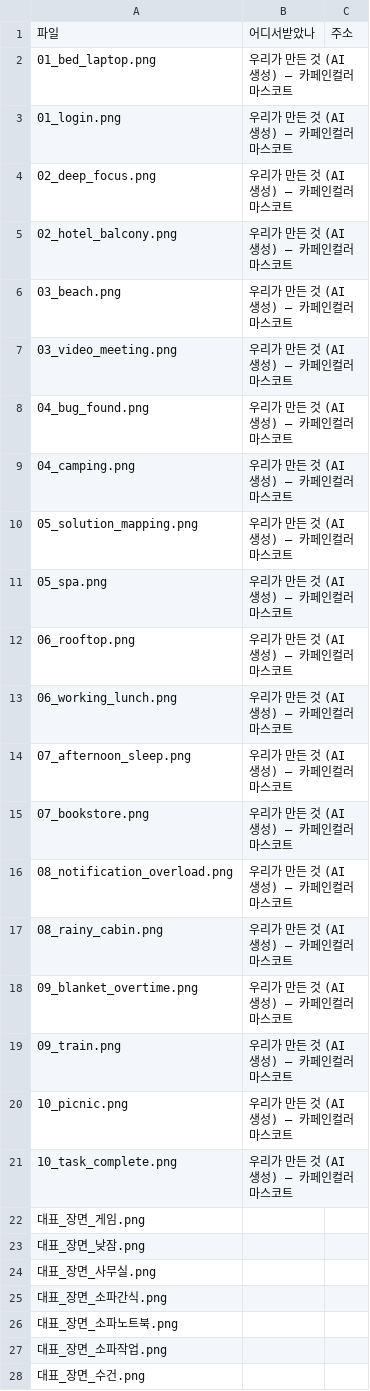
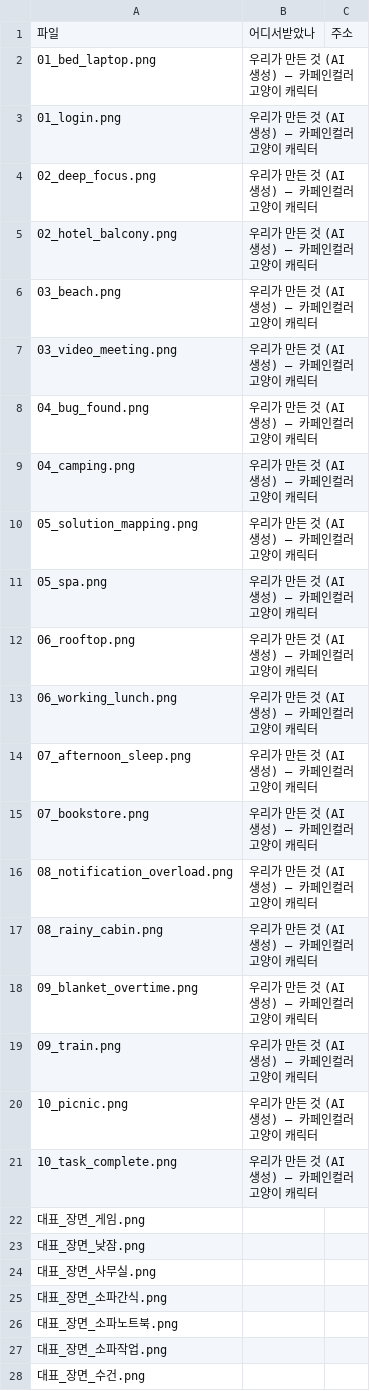
Before and after one commit to hyunplanb-cyber/ia-generation-platform, a CSV file: 판매용_템플릿/_이미지/고양이/장면/출처.csv, drawn as a sheet; only a part is shown; the diff covers the shown part only.

```diff
--- a/판매용_템플릿/_이미지/고양이/장면/출처.csv
+++ b/판매용_템플릿/_이미지/고양이/장면/출처.csv
@@ -1,22 +1,22 @@
 파일,어디서받았나,주소
-01_bed_laptop.png,우리가 만든 것 (AI 생성) — 카페인컬러 마스코트,
-01_login.png,우리가 만든 것 (AI 생성) — 카페인컬러 마스코트,
-02_deep_focus.png,우리가 만든 것 (AI 생성) — 카페인컬러 마스코트,
-02_hotel_balcony.png,우리가 만든 것 (AI 생성) — 카페인컬러 마스코트,
-03_beach.png,우리가 만든 것 (AI 생성) — 카페인컬러 마스코트,
-03_video_meeting.png,우리가 만든 것 (AI 생성) — 카페인컬러 마스코트,
-04_bug_found.png,우리가 만든 것 (AI 생성) — 카페인컬러 마스코트,
-04_camping.png,우리가 만든 것 (AI 생성) — 카페인컬러 마스코트,
-05_solution_mapping.png,우리가 만든 것 (AI 생성) — 카페인컬러 마스코트,
-05_spa.png,우리가 만든 것 (AI 생성) — 카페인컬러 마스코트,
-06_rooftop.png,우리가 만든 것 (AI 생성) — 카페인컬러 마스코트,
-06_working_lunch.png,우리가 만든 것 (AI 생성) — 카페인컬러 마스코트,
-07_afternoon_sleep.png,우리가 만든 것 (AI 생성) — 카페인컬러 마스코트,
-07_bookstore.png,우리가 만든 것 (AI 생성) — 카페인컬러 마스코트,
-08_notification_overload.png,우리가 만든 것 (AI 생성) — 카페인컬러 마스코트,
-08_rainy_cabin.png,우리가 만든 것 (AI 생성) — 카페인컬러 마스코트,
-09_blanket_overtime.png,우리가 만든 것 (AI 생성) — 카페인컬러 마스코트,
-09_train.png,우리가 만든 것 (AI 생성) — 카페인컬러 마스코트,
-10_picnic.png,우리가 만든 것 (AI 생성) — 카페인컬러 마스코트,
-10_task_complete.png,우리가 만든 것 (AI 생성) — 카페인컬러 마스코트,
+01_bed_laptop.png,우리가 만든 것 (AI 생성) — 카페인컬러 고양이 캐릭터,
+01_login.png,우리가 만든 것 (AI 생성) — 카페인컬러 고양이 캐릭터,
+02_deep_focus.png,우리가 만든 것 (AI 생성) — 카페인컬러 고양이 캐릭터,
+02_hotel_balcony.png,우리가 만든 것 (AI 생성) — 카페인컬러 고양이 캐릭터,
+03_beach.png,우리가 만든 것 (AI 생성) — 카페인컬러 고양이 캐릭터,
+03_video_meeting.png,우리가 만든 것 (AI 생성) — 카페인컬러 고양이 캐릭터,
+04_bug_found.png,우리가 만든 것 (AI 생성) — 카페인컬러 고양이 캐릭터,
+04_camping.png,우리가 만든 것 (AI 생성) — 카페인컬러 고양이 캐릭터,
+05_solution_mapping.png,우리가 만든 것 (AI 생성) — 카페인컬러 고양이 캐릭터,
+05_spa.png,우리가 만든 것 (AI 생성) — 카페인컬러 고양이 캐릭터,
+06_rooftop.png,우리가 만든 것 (AI 생성) — 카페인컬러 고양이 캐릭터,
+06_working_lunch.png,우리가 만든 것 (AI 생성) — 카페인컬러 고양이 캐릭터,
+07_afternoon_sleep.png,우리가 만든 것 (AI 생성) — 카페인컬러 고양이 캐릭터,
+07_bookstore.png,우리가 만든 것 (AI 생성) — 카페인컬러 고양이 캐릭터,
+08_notification_overload.png,우리가 만든 것 (AI 생성) — 카페인컬러 고양이 캐릭터,
+08_rainy_cabin.png,우리가 만든 것 (AI 생성) — 카페인컬러 고양이 캐릭터,
+09_blanket_overtime.png,우리가 만든 것 (AI 생성) — 카페인컬러 고양이 캐릭터,
+09_train.png,우리가 만든 것 (AI 생성) — 카페인컬러 고양이 캐릭터,
+10_picnic.png,우리가 만든 것 (AI 생성) — 카페인컬러 고양이 캐릭터,
+10_task_complete.png,우리가 만든 것 (AI 생성) — 카페인컬러 고양이 캐릭터,
 대표_장면_게임.png,,
```
Also changed, not shown: 44 edited cells elsewhere in this file, 2 other files.
